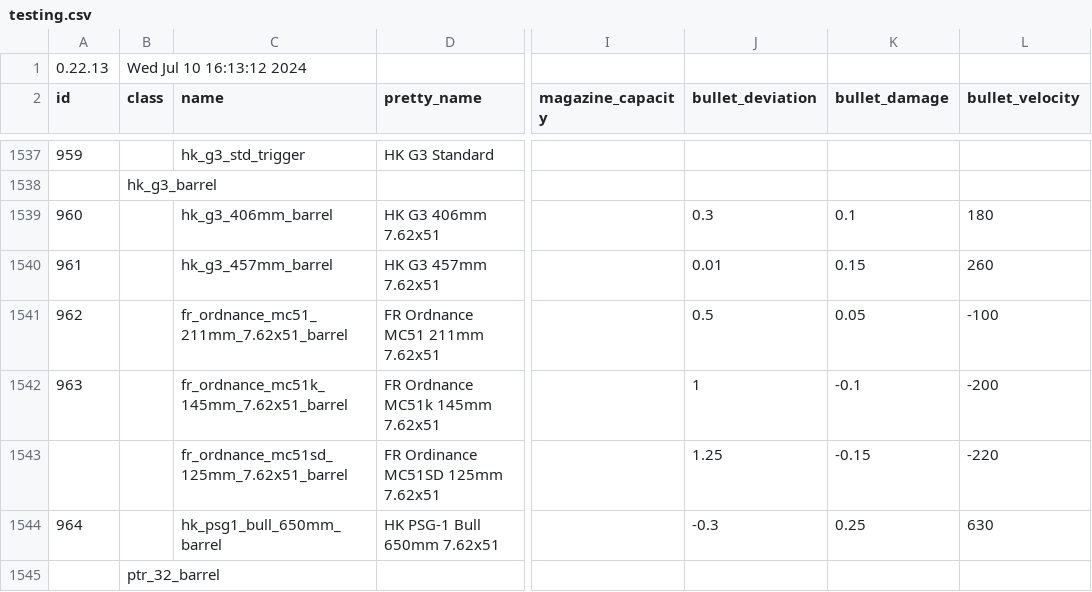
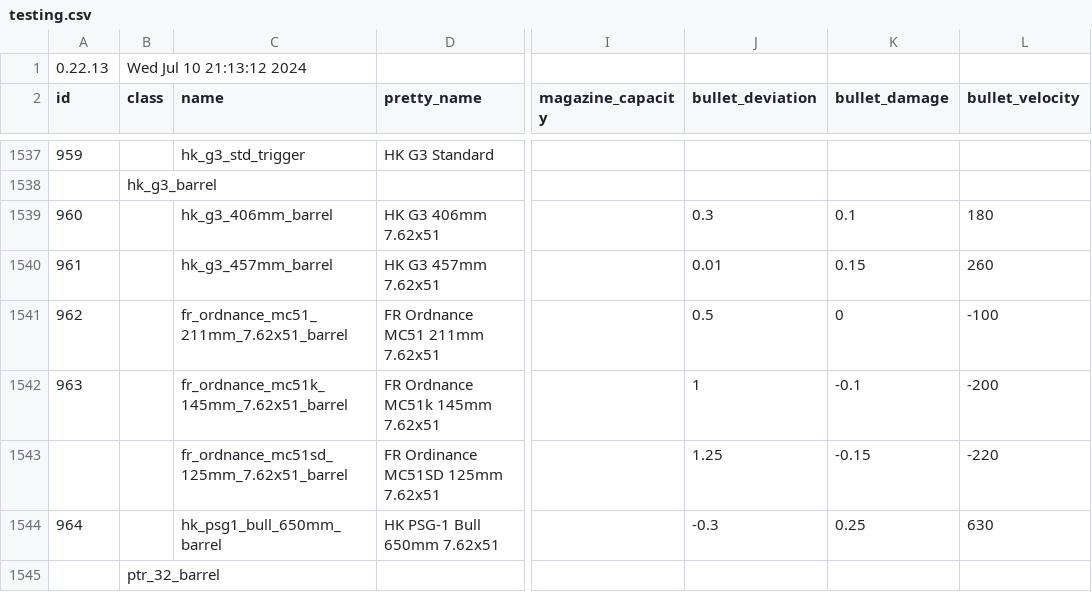
Before and after one commit to refact0r/deadline-balancing, a CSV file: testing.csv, drawn as a sheet; only a part is shown, gaps mark what is left out; the diff names each change by its address in the sheet, - before the commit and + after, or states it on an @@ line.

Commit message:
test mc51 barrel nerf

```diff
--- a/testing.csv
+++ b/testing.csv
-B1 (class): Wed Jul 10 16:13:12 2024
+B1 (class): Wed Jul 10 21:13:12 2024
-K1541 (bullet_damage): 0.05
+K1541 (bullet_damage): 0
```
